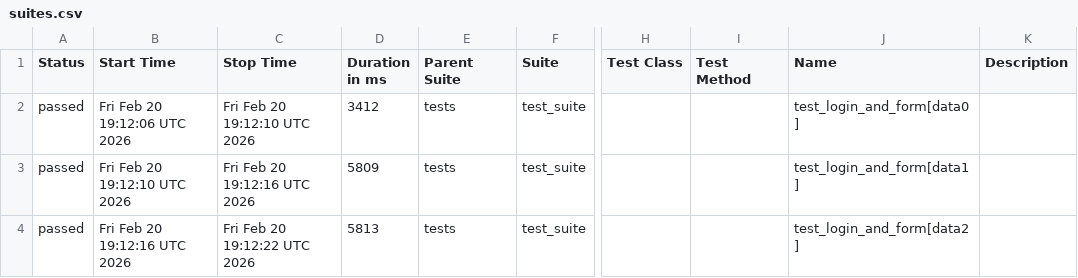
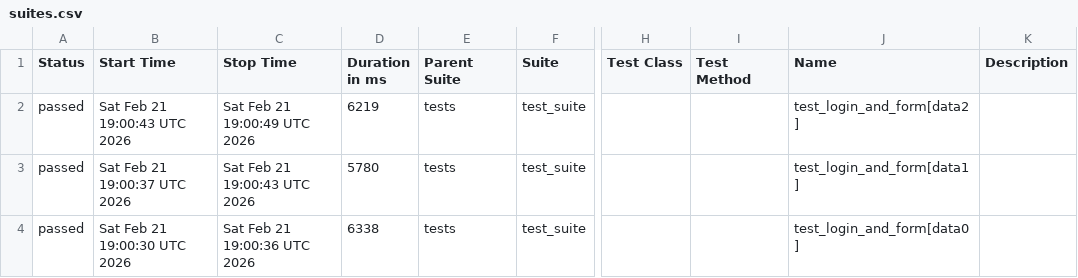
Before and after one commit to harshamaiya99/selenium-pytest-allure-github_actions, a CSV file: data/suites.csv, drawn as a sheet; only a part is shown, gaps mark what is left out; the diff names each change by its address in the sheet, - before the commit and + after, or states it on an @@ line.

```diff
--- a/data/suites.csv
+++ b/data/suites.csv
-B2 (Start Time): Fri Feb 20 19:12:06 UTC 2026
+B2 (Start Time): Sat Feb 21 19:00:43 UTC 2026
-C2 (Stop Time): Fri Feb 20 19:12:10 UTC 2026
+C2 (Stop Time): Sat Feb 21 19:00:49 UTC 2026
-D2 (Duration in ms): 3412
+D2 (Duration in ms): 6219
-J2 (Name): test_login_and_form[data0]
+J2 (Name): test_login_and_form[data2]
-B3 (Start Time): Fri Feb 20 19:12:10 UTC 2026
+B3 (Start Time): Sat Feb 21 19:00:37 UTC 2026
-C3 (Stop Time): Fri Feb 20 19:12:16 UTC 2026
+C3 (Stop Time): Sat Feb 21 19:00:43 UTC 2026
-D3 (Duration in ms): 5809
+D3 (Duration in ms): 5780
-B4 (Start Time): Fri Feb 20 19:12:16 UTC 2026
+B4 (Start Time): Sat Feb 21 19:00:30 UTC 2026
-C4 (Stop Time): Fri Feb 20 19:12:22 UTC 2026
+C4 (Stop Time): Sat Feb 21 19:00:36 UTC 2026
-D4 (Duration in ms): 5813
+D4 (Duration in ms): 6338
-J4 (Name): test_login_and_form[data2]
+J4 (Name): test_login_and_form[data0]
```
Also changed, not shown: 27 other files.
